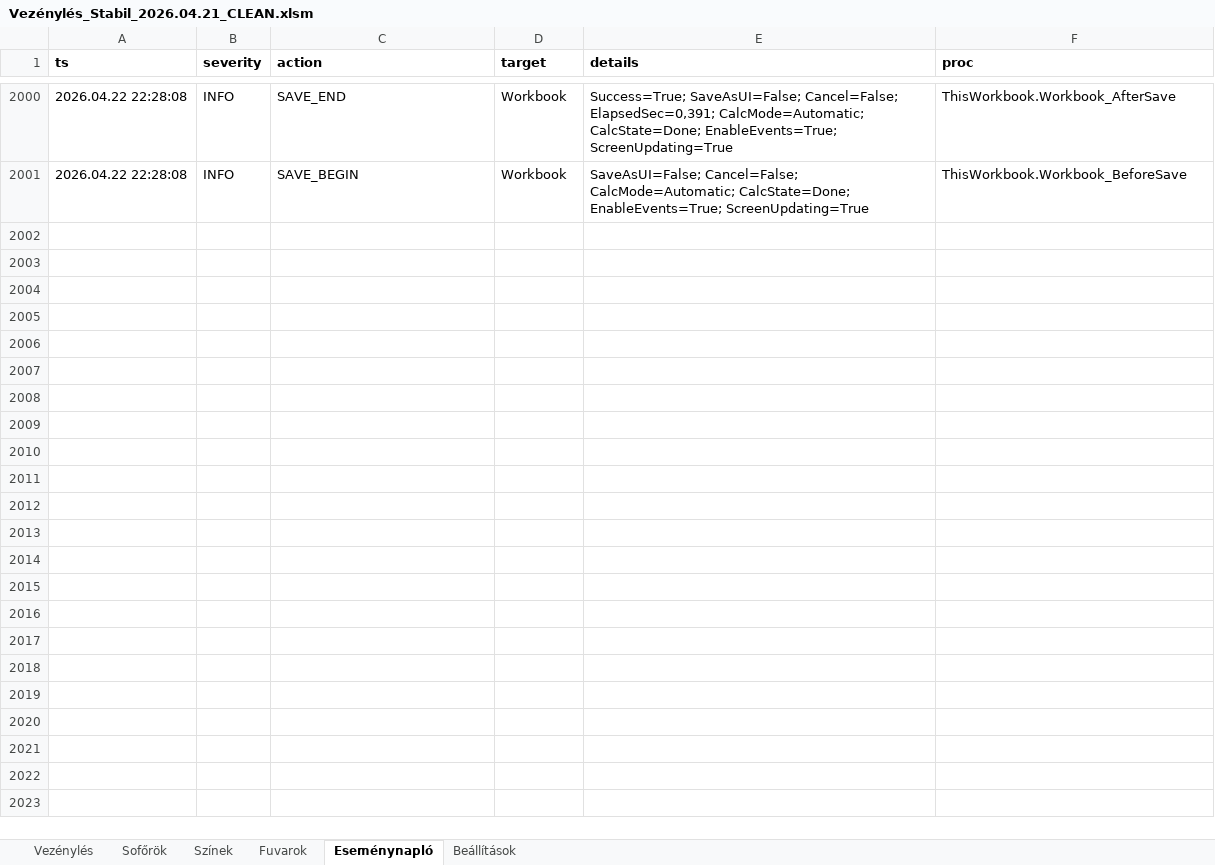
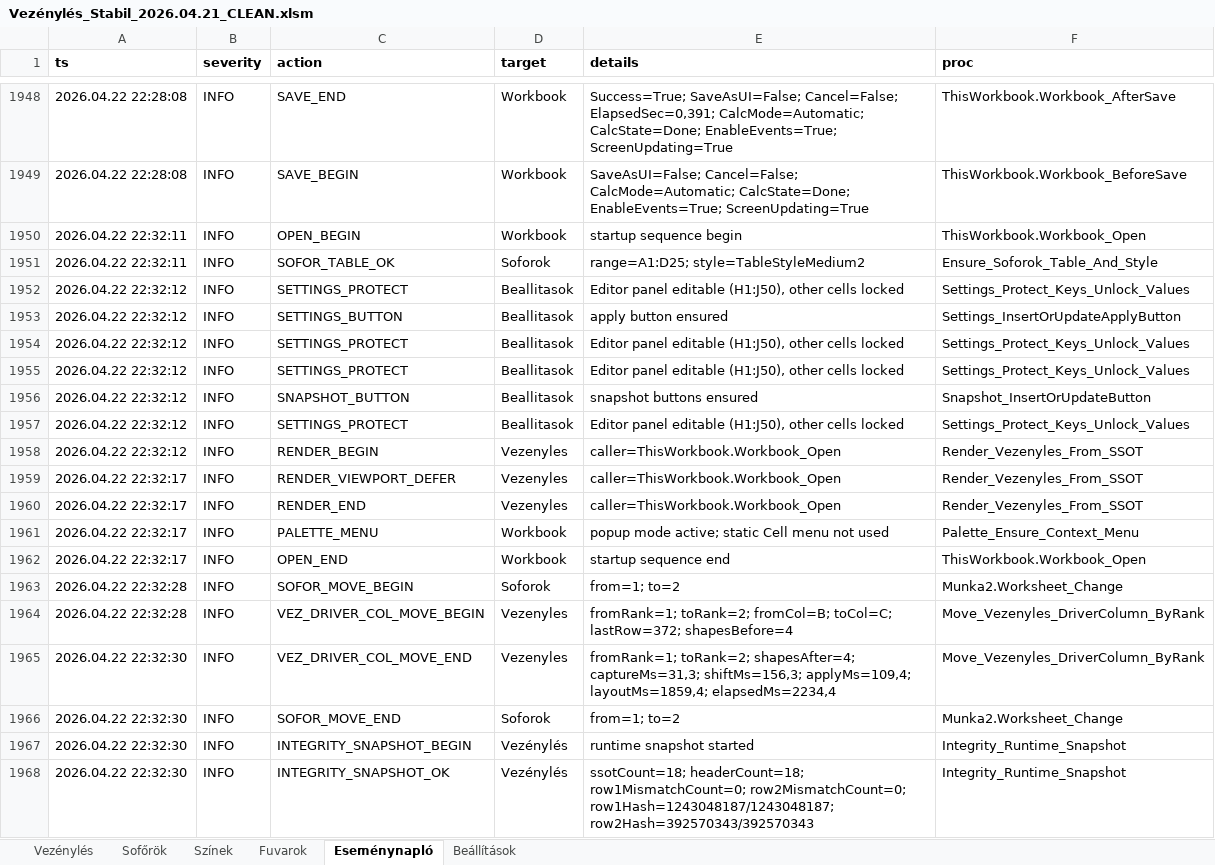
Before and after one commit to bukfa-web/vezenyles-excel, an Excel workbook: Vezénylés_Stabil_2026.04.21_CLEAN.xlsm, sheet Eseménynapló, drawn as a sheet; only a part is shown, gaps mark what is left out; values as stored, in another font and other column widths than the file's, no borders; table styles not drawn; the diff covers the shown part only; the diff names each change by its address in the sheet, - before the commit and + after, or states it on an @@ line.

Commit message:
Record driver table restore verification

```diff
--- a/Vezénylés_Stabil_2026.04.21_CLEAN.xlsm (sheet Eseménynapló)
+++ b/Vezénylés_Stabil_2026.04.21_CLEAN.xlsm (sheet Eseménynapló)
+row 1950: 2026.04.22 22:32:11 | INFO | OPEN_BEGIN | Workbook | startup sequence begin | ThisWorkbook.Workbook_Open
+row 1951: 2026.04.22 22:32:11 | INFO | SOFOR_TABLE_OK | Soforok | range=A1:D25; style=TableStyleMedium2 | Ensure_Soforok_Table_And_Style
+row 1952: 2026.04.22 22:32:12 | INFO | SETTINGS_PROTECT | Beallitasok | Editor panel editable (H1:J50), other cells locked | Settings_Protect_Keys_Unlock_Values
+row 1953: 2026.04.22 22:32:12 | INFO | SETTINGS_BUTTON | Beallitasok | apply button ensured | Settings_InsertOrUpdateApplyButton
+row 1954: 2026.04.22 22:32:12 | INFO | SETTINGS_PROTECT | Beallitasok | Editor panel editable (H1:J50), other cells locked | Settings_Protect_Keys_Unlock_Values
+row 1955: 2026.04.22 22:32:12 | INFO | SETTINGS_PROTECT | Beallitasok | Editor panel editable (H1:J50), other cells locked | Settings_Protect_Keys_Unlock_Values
+row 1956: 2026.04.22 22:32:12 | INFO | SNAPSHOT_BUTTON | Beallitasok | snapshot buttons ensured | Snapshot_InsertOrUpdateButton
+row 1957: 2026.04.22 22:32:12 | INFO | SETTINGS_PROTECT | Beallitasok | Editor panel editable (H1:J50), other cells locked | Settings_Protect_Keys_Unlock_Values
+row 1958: 2026.04.22 22:32:12 | INFO | RENDER_BEGIN | Vezenyles | caller=ThisWorkbook.Workbook_Open | Render_Vezenyles_From_SSOT
+row 1959: 2026.04.22 22:32:17 | INFO | RENDER_VIEWPORT_DEFER | Vezenyles | caller=ThisWorkbook.Workbook_Open | Render_Vezenyles_From_SSOT
+row 1960: 2026.04.22 22:32:17 | INFO | RENDER_END | Vezenyles | caller=ThisWorkbook.Workbook_Open | Render_Vezenyles_From_SSOT
+row 1961: 2026.04.22 22:32:17 | INFO | PALETTE_MENU | Workbook | popup mode active; static Cell menu not used | Palette_Ensure_Context_Menu
+row 1962: 2026.04.22 22:32:17 | INFO | OPEN_END | Workbook | startup sequence end | ThisWorkbook.Workbook_Open
+row 1963: 2026.04.22 22:32:28 | INFO | SOFOR_MOVE_BEGIN | Soforok | from=1; to=2 | Munka2.Worksheet_Change
+row 1964: 2026.04.22 22:32:28 | INFO | VEZ_DRIVER_COL_MOVE_BEGIN | Vezenyles | fromRank=1; toRank=2; fromCol=B; toCol=C; lastRow=372; shapesBefore=4 | Move_Vezenyles_DriverColumn_ByRank
+row 1965: 2026.04.22 22:32:30 | INFO | VEZ_DRIVER_COL_MOVE_END | Vezenyles | fromRank=1; toRank=2; shapesAfter=4; captureMs=31,3; shiftMs=156,3; applyMs=109,4; layoutMs=1859,4; elapsedMs=2234,4 | Move_Vezenyles_DriverColumn_ByRank
+row 1966: 2026.04.22 22:32:30 | INFO | SOFOR_MOVE_END | Soforok | from=1; to=2 | Munka2.Worksheet_Change
+row 1967: 2026.04.22 22:32:30 | INFO | INTEGRITY_SNAPSHOT_BEGIN | Vezénylés | runtime snapshot started | Integrity_Runtime_Snapshot
+row 1968: 2026.04.22 22:32:30 | INFO | INTEGRITY_SNAPSHOT_OK | Vezénylés | ssotCount=18; headerCount=18; row1MismatchCount=0; row2MismatchCount=0; row1Hash=1243048187/1243048187; row2Hash=392570343/392570343 | Integrity_Runtime_Snapshot
```
Also changed, not shown: 33 added rows and 52 removed rows elsewhere in this sheet, sheet Sofőrök, sheet Beállítások, sheet Vezénylés, 1 other file.
